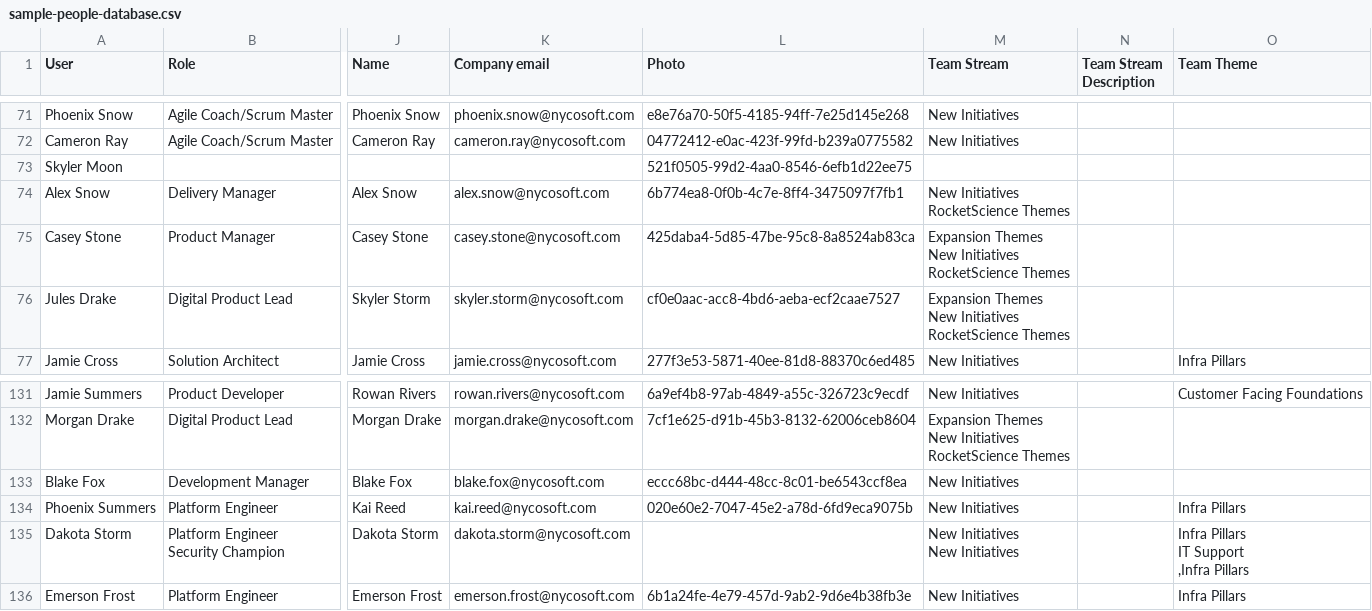
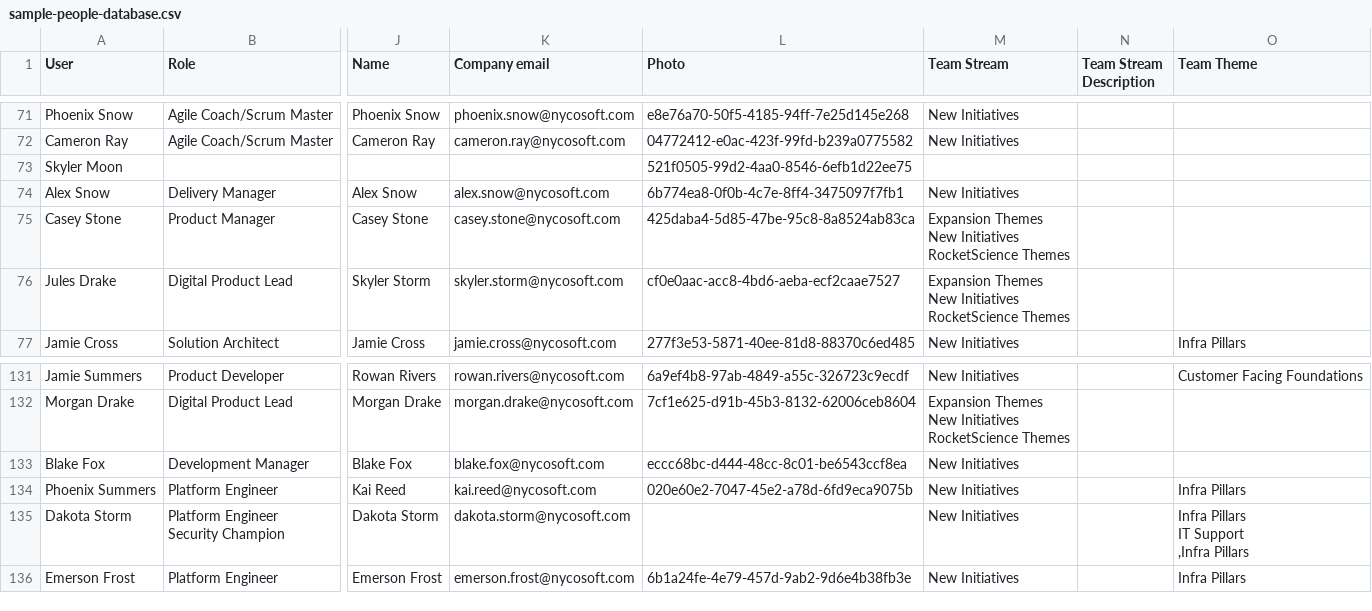
Before and after one commit to francesconicolosi/domino-service-dependency-map, a CSV file: sample-people-database.csv, drawn as a sheet; only a part is shown, gaps mark what is left out; ↵ is a line break in a cell; the diff covers the shown part only; the diff names each change by its address in the sheet, - before the commit and + after, or states it on an @@ line.

```diff
--- a/sample-people-database.csv
+++ b/sample-people-database.csv
-M74 (Team Stream): New Initiatives ↵ RocketScience Themes
+M74 (Team Stream): New Initiatives
-M135 (Team Stream): New Initiatives ↵ New Initiatives
+M135 (Team Stream): New Initiatives
```
Also changed, not shown: 11 edited cells elsewhere in this file, 1 other file.
